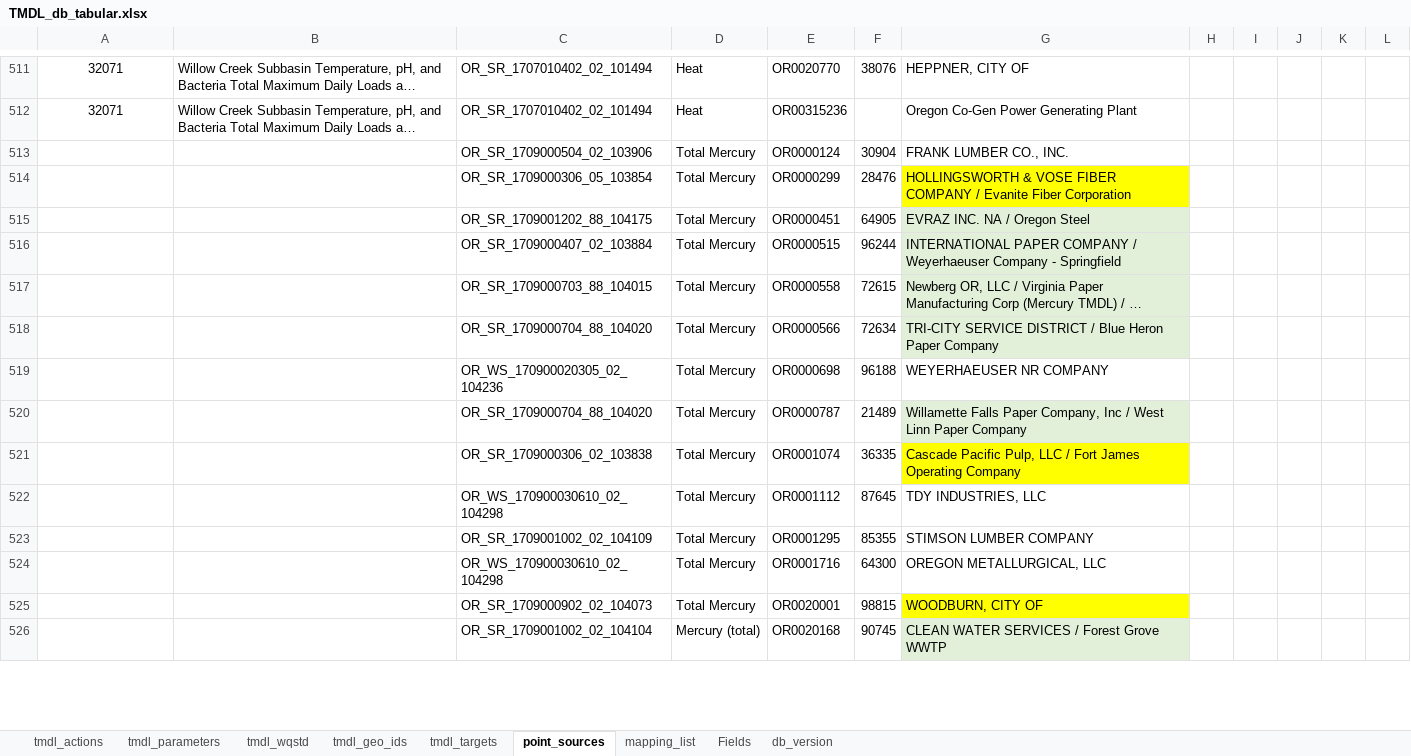
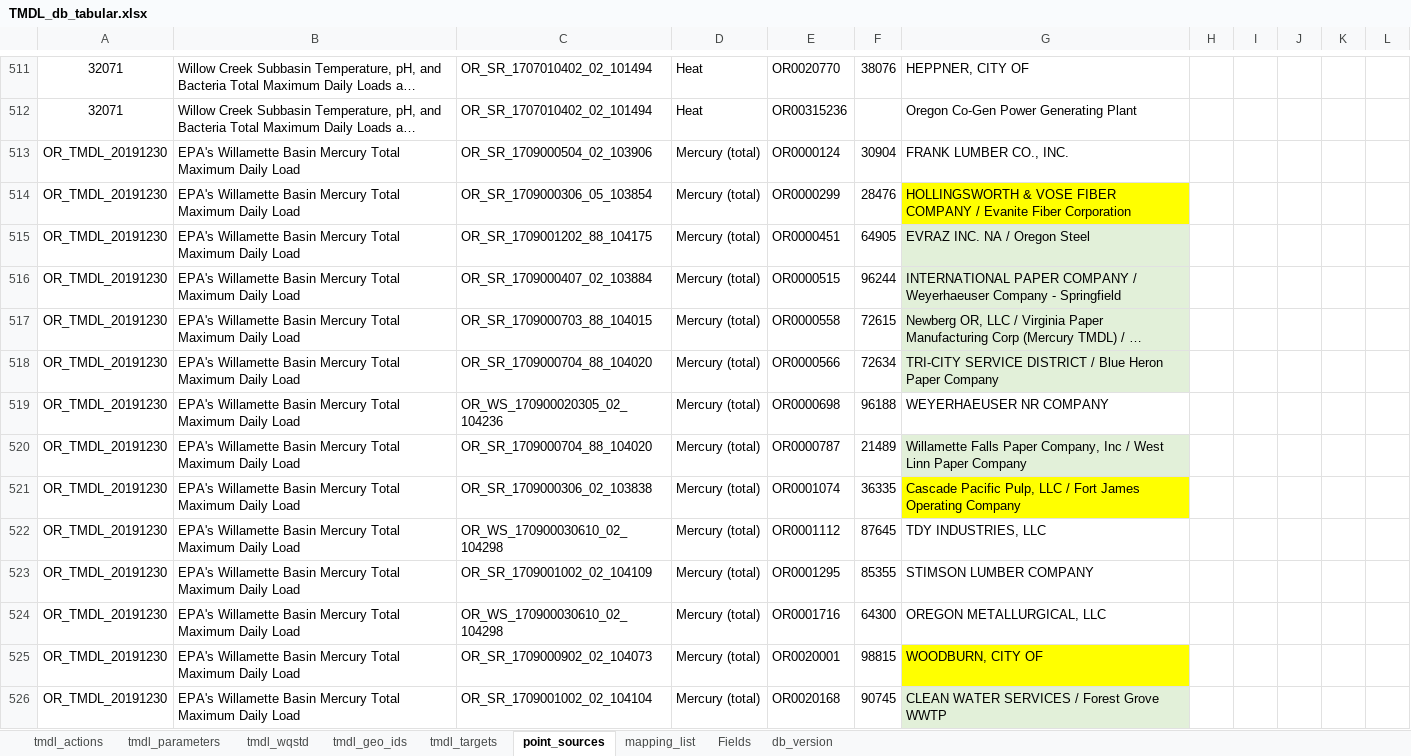
Before and after one commit to DEQrmichie/odeqtmdl, an Excel workbook: data_raw/TMDL_db_tabular.xlsx, sheet point_sources, drawn as a sheet; only a part is shown, gaps mark what is left out; long unchanged cells end in …; values as stored, in another font and other column widths than the file's, no borders; the diff covers the shown part only; the diff names each change by its address in the sheet, - before the commit and + after, or states it on an @@ line.

Commit message:
Update TMDL_db_tabular.xlsx

```diff
--- a/data_raw/TMDL_db_tabular.xlsx (sheet point_sources)
+++ b/data_raw/TMDL_db_tabular.xlsx (sheet point_sources)
-A513:A526: (empty)
+A513:A526: OR_TMDL_20191230
-B513:B526: (empty)
+B513:B526: EPA's Willamette Basin Mercury Total Maximum Daily Load
-D513:D525: Total Mercury
+D513:D525: Mercury (total)
```
Also changed, not shown: 158 edited cells elsewhere in this sheet, sheet tmdl_wqstd, sheet mapping_list, sheet tmdl_parameters, sheet tmdl_targets, sheet tmdl_actions.
